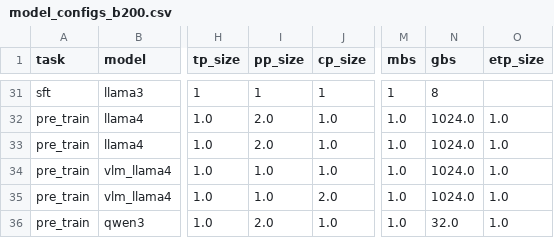
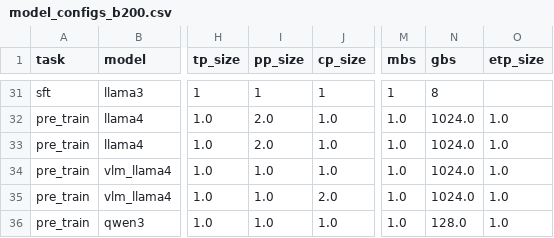
Before and after one commit to gdengk/NeMo, a CSV file: scripts/performance/recommended_model_configs/model_configs_b200.csv, drawn as a sheet; only a part is shown, gaps mark what is left out; the diff names each change by its address in the sheet, - before the commit and + after, or states it on an @@ line.

```diff
--- a/scripts/performance/recommended_model_configs/model_configs_b200.csv
+++ b/scripts/performance/recommended_model_configs/model_configs_b200.csv
-I36 (pp_size): 2.0
+I36 (pp_size): 1.0
-N36 (gbs): 32.0
+N36 (gbs): 128.0
```
Also changed, not shown: scripts/performance/recommended_model_configs/model_configs_h100.csv, 5 other files.
